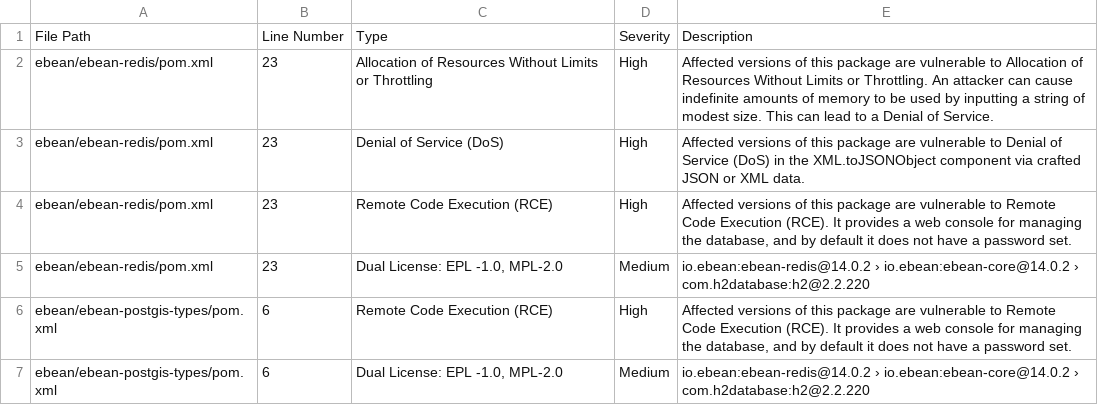
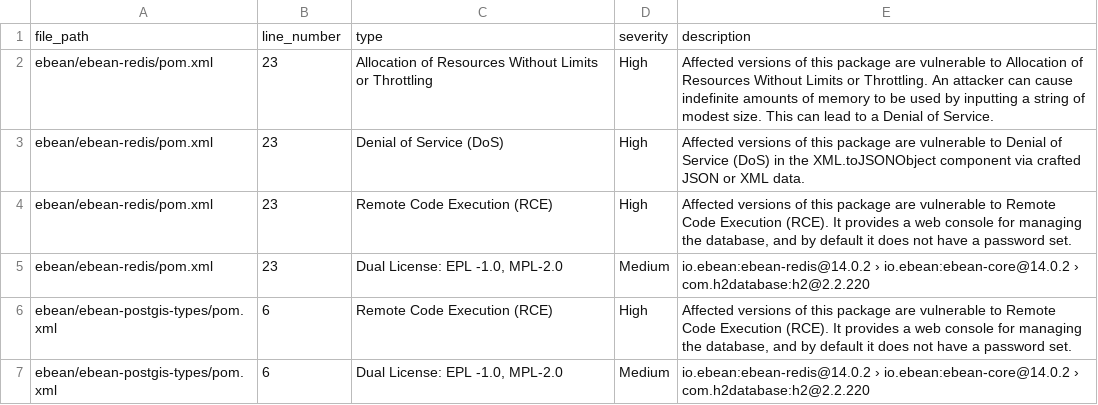
Before and after one commit to Hashir-Jamil/static-analysis-tools-comparison, a CSV file: snyk_data/snyk_ebean.csv, drawn as a sheet; only a part is shown; removed rows and columns are numbered as before the commit, all else as after; the diff names each change by its address in the sheet, - before the commit and + after, or states it on an @@ line.

Commit message:
updated folder structure, finished coverity data scripts

```diff
--- a/snyk_data/snyk_ebean.csv
+++ b/snyk_data/snyk_ebean.csv
-row 1: File Path | Line Number | Type | Severity | Description
+row 1: file_path | line_number | type | severity | description
```
Also changed, not shown: snyk_data/snyk_hibernateorm.csv, snyk_data/snyk_openjpa.csv, 18 other files.
